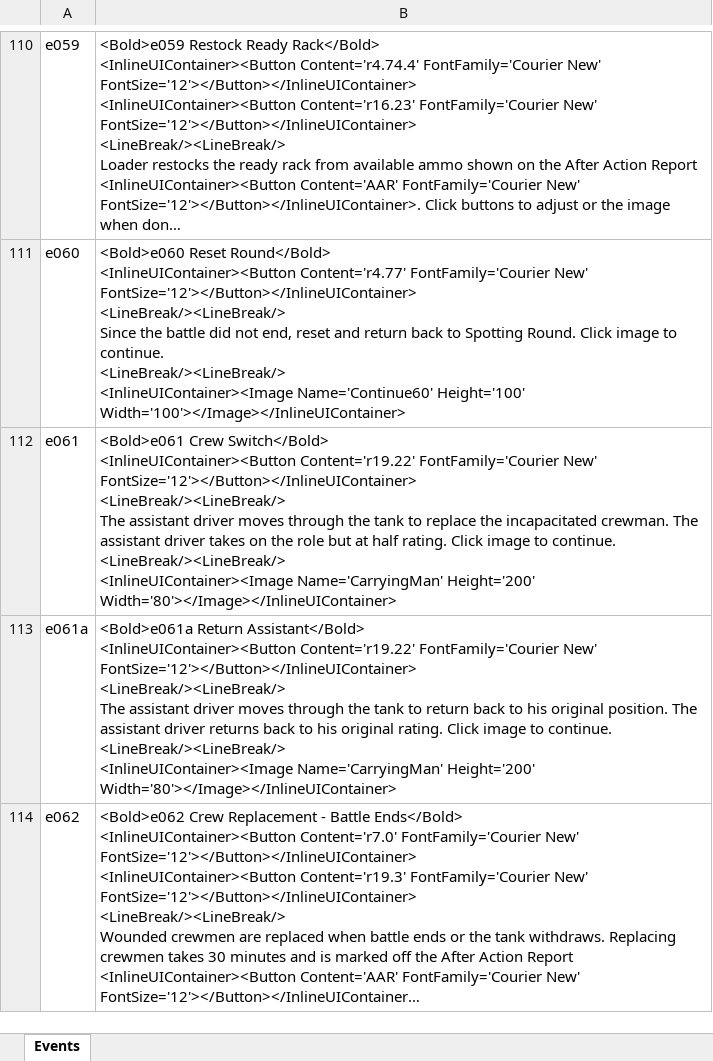
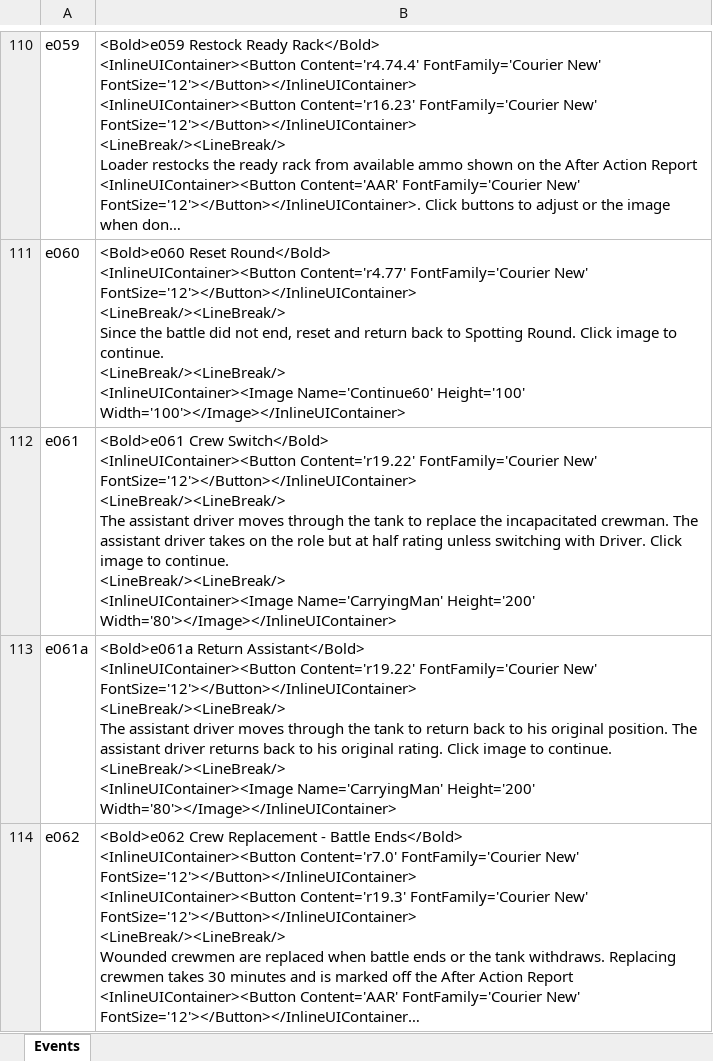
Before and after one commit to happysulla/PattonsBest, an Excel workbook: DesignDocs/Events.xlsx, sheet Events, drawn as a sheet; only a part is shown, gaps mark what is left out; long unchanged cells end in …; values as stored, in another font and other column widths than the file's, no borders; the diff names each change by its address in the sheet, - before the commit and + after, or states it on an @@ line.

Commit message:
Fixed switching crew members. Tested save and open with switched crew member.

```diff
--- a/DesignDocs/Events.xlsx (sheet Events)
+++ b/DesignDocs/Events.xlsx (sheet Events)
-B112: …at half rating. Click image…
+B112: …at half rating unless switching with Driver. Click image…
```
Also changed, not shown: 8 other files.
